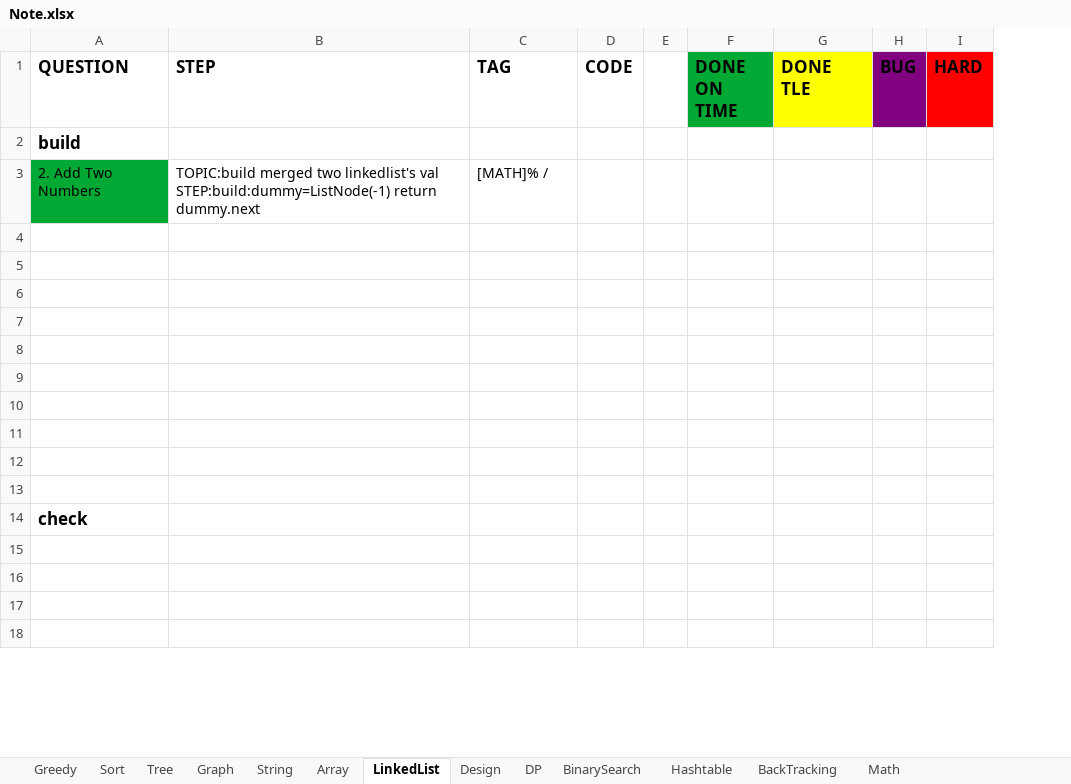
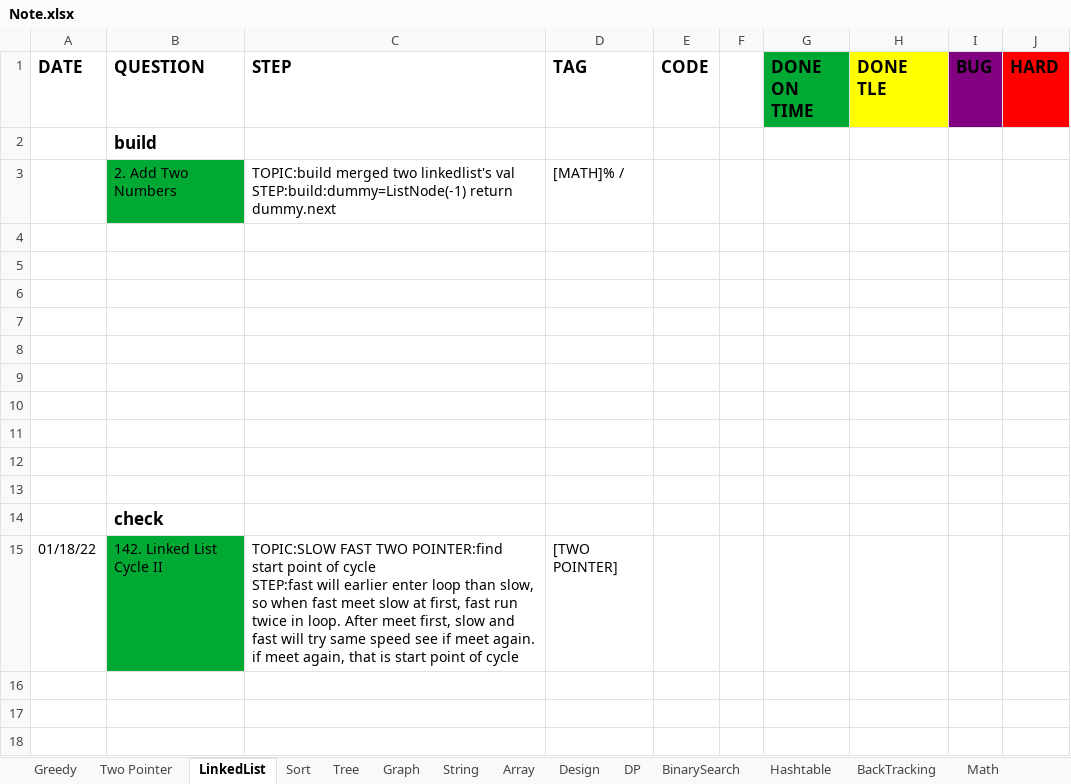
Before and after one commit to yuchangrachel/algorithm, an Excel workbook: Note.xlsx, sheet LinkedList, drawn as a sheet; only a part is shown; values as stored, in another font and other column widths than the file's, no borders; addresses are those after the commit; ↵ is a line break in a cell; the diff names each change by its address in the sheet, - before the commit and + after, or states it on an @@ line.

```diff
--- a/Note.xlsx (sheet LinkedList)
+++ b/Note.xlsx (sheet LinkedList)
+sheet tab: Two Pointer
@@ sheet tab order changed: Greedy | Two Pointer | LinkedList | Sort | Tree | Graph | String | Array | Design | DP | BinarySearch | Hashtable | BackTracking | Math @@
+column A (DATE), row 15: 01/18/22
-row 15: (empty)
+row 15: 01/18/22 | 142. Linked List Cycle II | TOPIC:SLOW FAST TWO POINTER:find start point of cycle ↵ STEP:fast will earlier enter loop than slow, so when fast meet slow at first, fast run twice in loop. After meet first, slow and fast will try same speed see if meet again. if meet again, that is start point of cycle | [TWO POINTER]
-B15 fill: none
+B15 fill: #00A933
```
Also changed, not shown: sheet Array, sheet Greedy, 22 other files.
